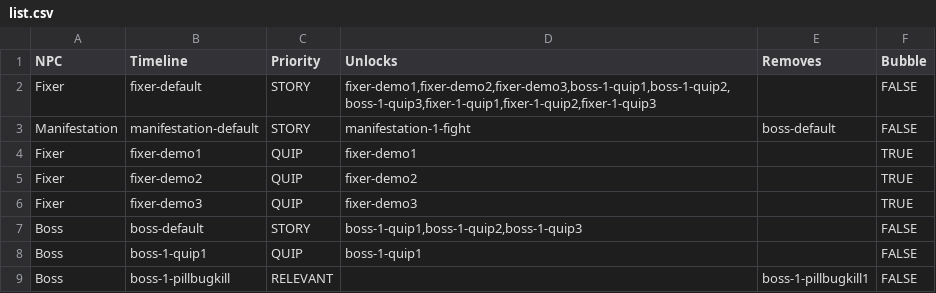
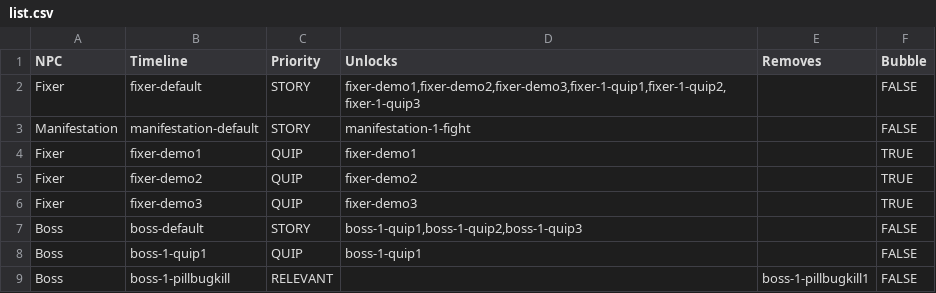
Before and after one commit to AttacktoWin/the-fixer, a CSV file: Resources/Dialogue/Generator/list.csv, drawn as a sheet; only a part is shown.

Commit message:
Fixes weird dialogue system crashes

```diff
--- a/Resources/Dialogue/Generator/list.csv
+++ b/Resources/Dialogue/Generator/list.csv
@@ -1,4 +1,4 @@
 NPC,Timeline,Priority,Unlocks,Removes,Bubble
-Fixer,fixer-default,STORY,"fixer-demo1,fixer-demo2,fixer-demo3,boss-1-quip1,boss-1-quip2,boss-1-quip3,fixer-1-quip1,fixer-1-quip2,fixer-1-quip3",,FALSE
-Manifestation,manifestation-default,STORY,manifestation-1-fight,boss-default,FALSE
+Fixer,fixer-default,STORY,"fixer-demo1,fixer-demo2,fixer-demo3,fixer-1-quip1,fixer-1-quip2,fixer-1-quip3",,FALSE
+Manifestation,manifestation-default,STORY,manifestation-1-fight,,FALSE
 Fixer,fixer-demo1,QUIP,fixer-demo1,,TRUE
```
Also changed, not shown: 8 other files.
